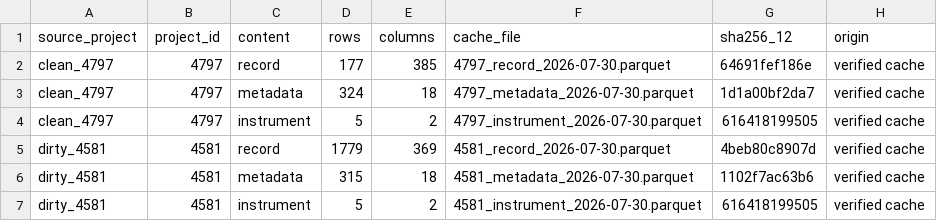
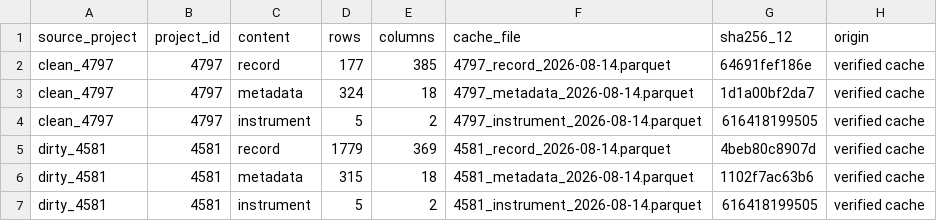
Before and after one commit to namo507/esd-redcap-metadata-watcher, a CSV file: projects/caregiver-cluster-analysis/Caregiver Outputs/table_12_api_cache_inventory.csv, drawn as a sheet.

```diff
--- a/projects/caregiver-cluster-analysis/Caregiver Outputs/table_12_api_cache_inventory.csv
+++ b/projects/caregiver-cluster-analysis/Caregiver Outputs/table_12_api_cache_inventory.csv
@@ -1,7 +1,7 @@
 source_project,project_id,content,rows,columns,cache_file,sha256_12,origin
-clean_4797,4797,record,177,385,4797_record_2026-07-30.parquet,64691fef186e,verified cache
-clean_4797,4797,metadata,324,18,4797_metadata_2026-07-30.parquet,1d1a00bf2da7,verified cache
-clean_4797,4797,instrument,5,2,4797_instrument_2026-07-30.parquet,616418199505,verified cache
-dirty_4581,4581,record,1779,369,4581_record_2026-07-30.parquet,4beb80c8907d,verified cache
-dirty_4581,4581,metadata,315,18,4581_metadata_2026-07-30.parquet,1102f7ac63b6,verified cache
-dirty_4581,4581,instrument,5,2,4581_instrument_2026-07-30.parquet,616418199505,verified cache
+clean_4797,4797,record,177,385,4797_record_2026-08-14.parquet,64691fef186e,verified cache
+clean_4797,4797,metadata,324,18,4797_metadata_2026-08-14.parquet,1d1a00bf2da7,verified cache
+clean_4797,4797,instrument,5,2,4797_instrument_2026-08-14.parquet,616418199505,verified cache
+dirty_4581,4581,record,1779,369,4581_record_2026-08-14.parquet,4beb80c8907d,verified cache
+dirty_4581,4581,metadata,315,18,4581_metadata_2026-08-14.parquet,1102f7ac63b6,verified cache
+dirty_4581,4581,instrument,5,2,4581_instrument_2026-08-14.parquet,616418199505,verified cache
```
Also changed, not shown: projects/caregiver-cluster-analysis/Caregiver Outputs/output_manifest.csv, projects/caregiver-cluster-analysis/Caregiver Outputs/table_14_fraud_rule_definitions.csv, 33 other files.
